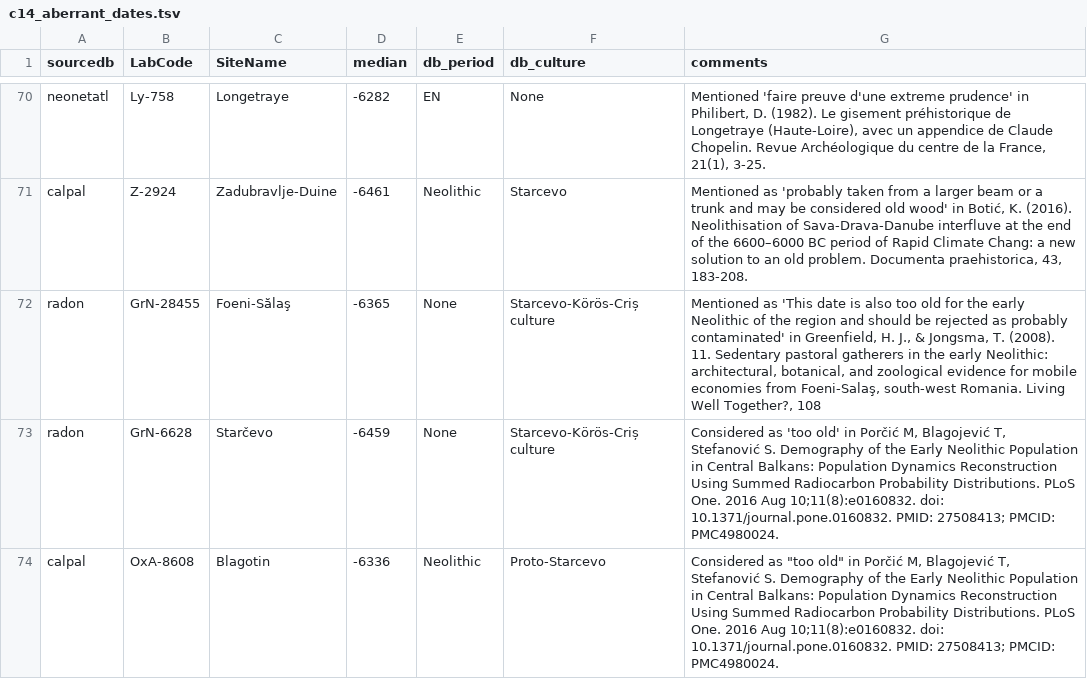
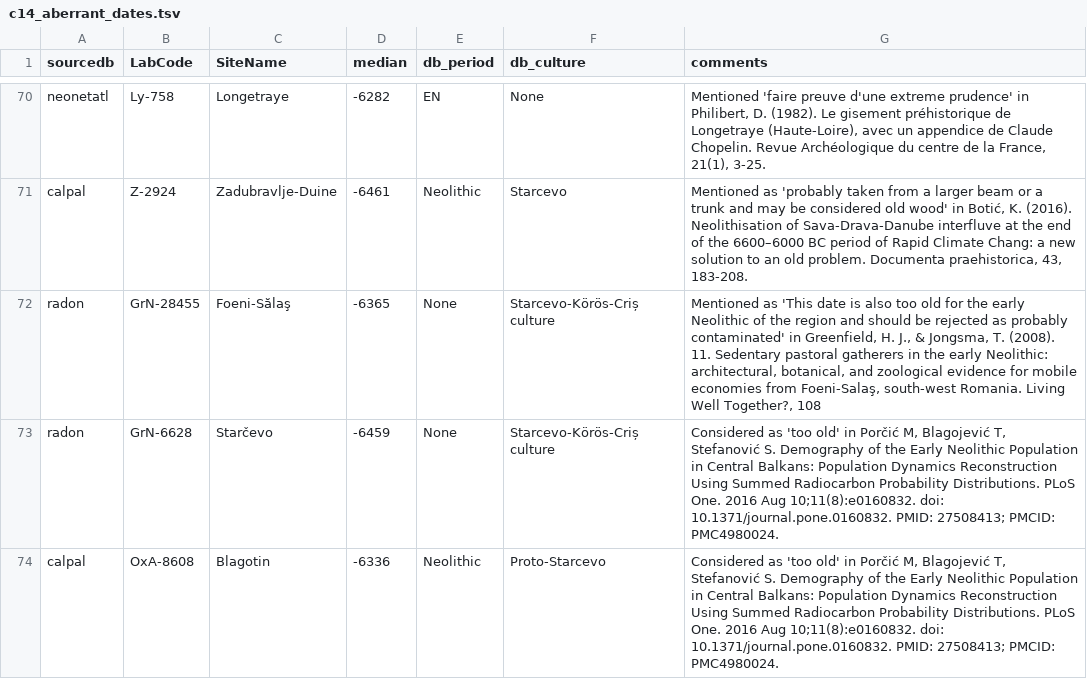
Before and after one commit to zoometh/neonet, a TSV file: inst/extdata/c14_aberrant_dates.tsv, drawn as a sheet; only a part is shown, gaps mark what is left out.

Commit message:
varia

```diff
--- a/inst/extdata/c14_aberrant_dates.tsv
+++ b/inst/extdata/c14_aberrant_dates.tsv
@@ -73,2 +73,2 @@ radon	GrN-28455	Foeni-Sălaş	-6365	None	Starcevo-Körös-Criș culture	Mentione
 radon	GrN-6628	Starčevo	-6459	None	Starcevo-Körös-Criș culture	Considered as 'too old' in Porčić M, Blagojević T, Stefanović S. Demography of the Early Neolithic Population in Central Balkans: Population Dynamics Reconstruction Using Summed Radiocarbon Probability Distributions. PLoS One. 2016 Aug 10;11(8):e0160832. doi: 10.1371/journal.pone.0160832. PMID: 27508413; PMCID: PMC4980024.
-calpal	OxA-8608	Blagotin	-6336	Neolithic	Proto-Starcevo	Considered as "too old" in Porčić M, Blagojević T, Stefanović S. Demography of the Early Neolithic Population in Central Balkans: Population Dynamics Reconstruction Using Summed Radiocarbon Probability Distributions. PLoS One. 2016 Aug 10;11(8):e0160832. doi: 10.1371/journal.pone.0160832. PMID: 27508413; PMCID: PMC4980024.
+calpal	OxA-8608	Blagotin	-6336	Neolithic	Proto-Starcevo	Considered as 'too old' in Porčić M, Blagojević T, Stefanović S. Demography of the Early Neolithic Population in Central Balkans: Population Dynamics Reconstruction Using Summed Radiocarbon Probability Distributions. PLoS One. 2016 Aug 10;11(8):e0160832. doi: 10.1371/journal.pone.0160832. PMID: 27508413; PMCID: PMC4980024.
```
